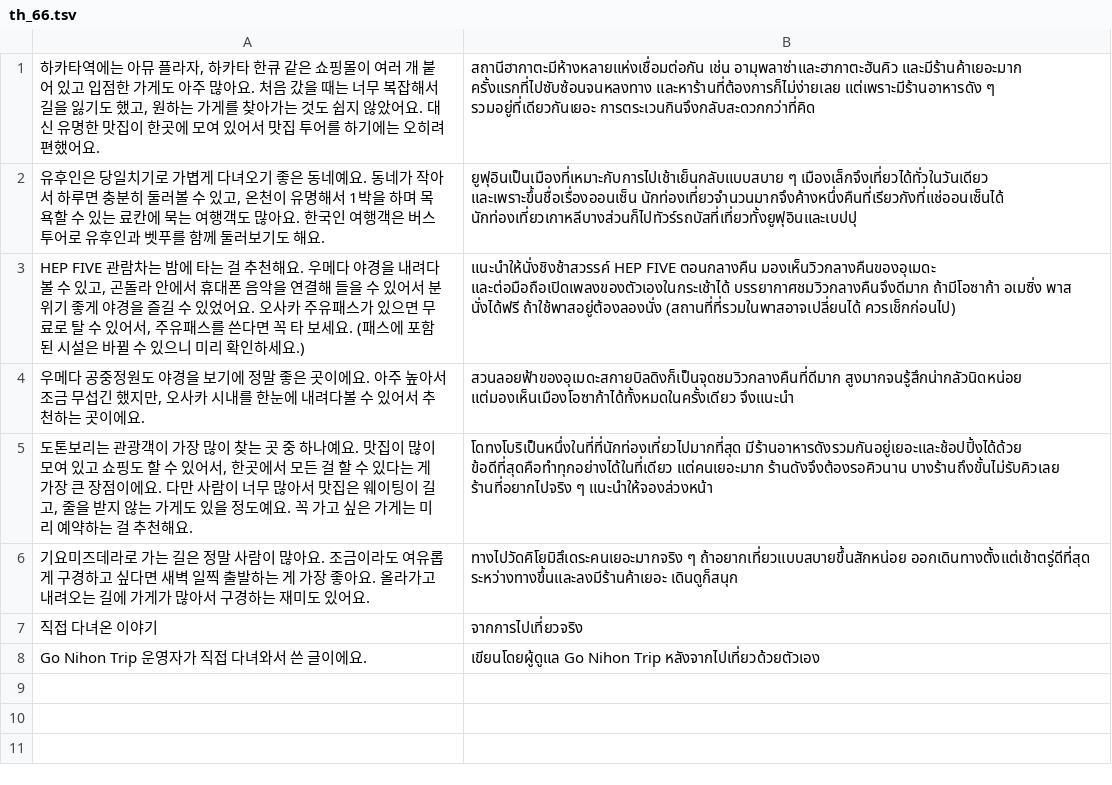
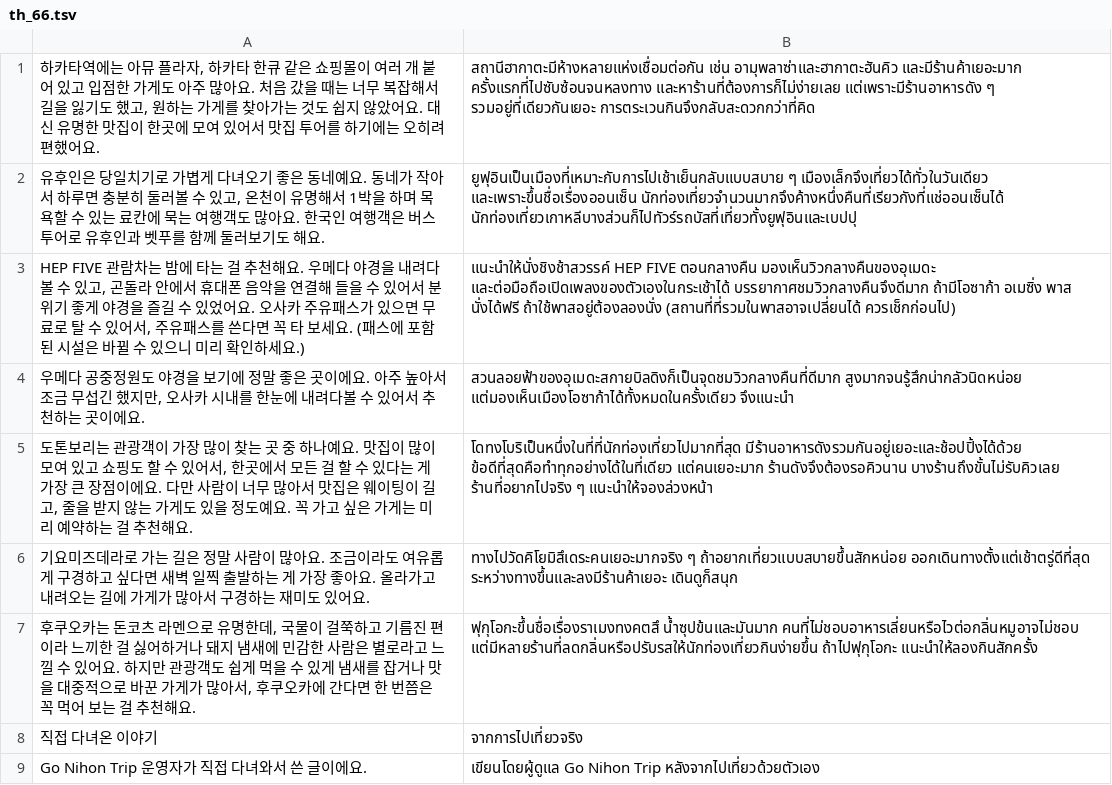
Before and after one commit to ehddud0029-tech/Nihon-Trip, a TSV file: i18n_work/th_66.tsv, drawn as a sheet; the diff names each change by its address in the sheet, - before the commit and + after, or states it on an @@ line.

```diff
--- a/i18n_work/th_66.tsv
+++ b/i18n_work/th_66.tsv
+row 7: 후쿠오카는 돈코츠 라멘으로 유명한데, 국물이 걸쭉하고 기름진 편이라 느끼한 걸 싫어하거나 돼지 냄새에 민감한 사람은 별로라고 느낄 수 있어요. 하지만 관광객도 쉽게 먹을 수 있게 냄새를 잡거나 맛을 대중적으로 바꾼 가게가 많아서, 후쿠오카에 간다면 한 번쯤은 꼭 먹어 보는 걸 추천해요. | ฟุกุโอกะขึ้นชื่อเรื่องราเมงทงคตสึ น้ำซุปข้นและมันมาก คนที่ไม่ชอบอาหารเลี่ยนหรือไวต่อกลิ่นหมูอาจไม่ชอบ แต่มีหลายร้านที่ลดกลิ่นหรือปรับรสให้นักท่องเที่ยวกินง่ายขึ้น ถ้าไปฟุกุโอกะ แนะนำให้ลองกินสักครั้ง
```
Also changed, not shown: i18n_work/tr_65.tsv, i18n_work/zh_66.tsv, 14 other files.
